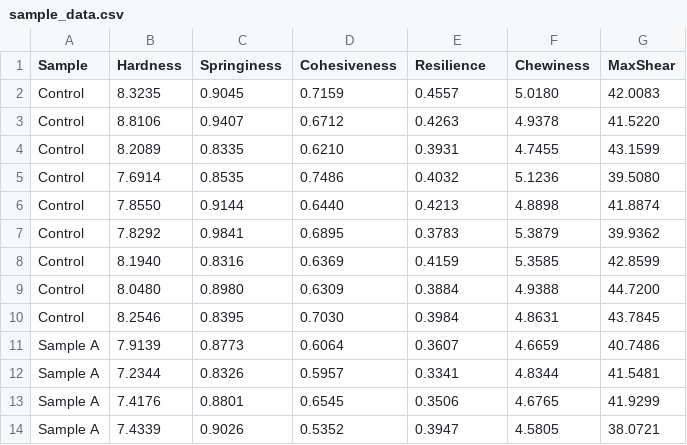
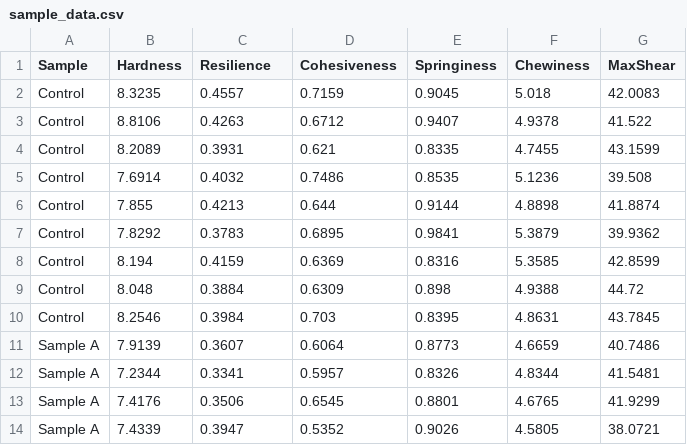
Before and after one commit to BombayBrownBoy09/Cakamoka, a CSV file: sample_data.csv, drawn as a sheet; only a part is shown; the diff covers the shown part only.

```diff
--- a/sample_data.csv
+++ b/sample_data.csv
@@ -1,14 +1,14 @@
-Sample,Hardness,Springiness,Cohesiveness,Resilience,Chewiness,MaxShear
-Control,8.3235,0.9045,0.7159,0.4557,5.0180,42.0083
-Control,8.8106,0.9407,0.6712,0.4263,4.9378,41.5220
-Control,8.2089,0.8335,0.6210,0.3931,4.7455,43.1599
-Control,7.6914,0.8535,0.7486,0.4032,5.1236,39.5080
-Control,7.8550,0.9144,0.6440,0.4213,4.8898,41.8874
-Control,7.8292,0.9841,0.6895,0.3783,5.3879,39.9362
-Control,8.1940,0.8316,0.6369,0.4159,5.3585,42.8599
-Control,8.0480,0.8980,0.6309,0.3884,4.9388,44.7200
-Control,8.2546,0.8395,0.7030,0.3984,4.8631,43.7845
-Sample A,7.9139,0.8773,0.6064,0.3607,4.6659,40.7486
-Sample A,7.2344,0.8326,0.5957,0.3341,4.8344,41.5481
-Sample A,7.4176,0.8801,0.6545,0.3506,4.6765,41.9299
-Sample A,7.4339,0.9026,0.5352,0.3947,4.5805,38.0721
+Sample,Hardness,Resilience,Cohesiveness,Springiness,Chewiness,MaxShear
+Control,8.3235,0.4557,0.7159,0.9045,5.018,42.0083
+Control,8.8106,0.4263,0.6712,0.9407,4.9378,41.522
+Control,8.2089,0.3931,0.621,0.8335,4.7455,43.1599
+Control,7.6914,0.4032,0.7486,0.8535,5.1236,39.508
+Control,7.855,0.4213,0.644,0.9144,4.8898,41.8874
+Control,7.8292,0.3783,0.6895,0.9841,5.3879,39.9362
+Control,8.194,0.4159,0.6369,0.8316,5.3585,42.8599
+Control,8.048,0.3884,0.6309,0.898,4.9388,44.72
+Control,8.2546,0.3984,0.703,0.8395,4.8631,43.7845
+Sample A,7.9139,0.3607,0.6064,0.8773,4.6659,40.7486
+Sample A,7.2344,0.3341,0.5957,0.8326,4.8344,41.5481
+Sample A,7.4176,0.3506,0.6545,0.8801,4.6765,41.9299
+Sample A,7.4339,0.3947,0.5352,0.9026,4.5805,38.0721
```
Also changed, not shown: 1 added row, 1 removed row and 52 edited cells elsewhere in this file, 1 other file.
